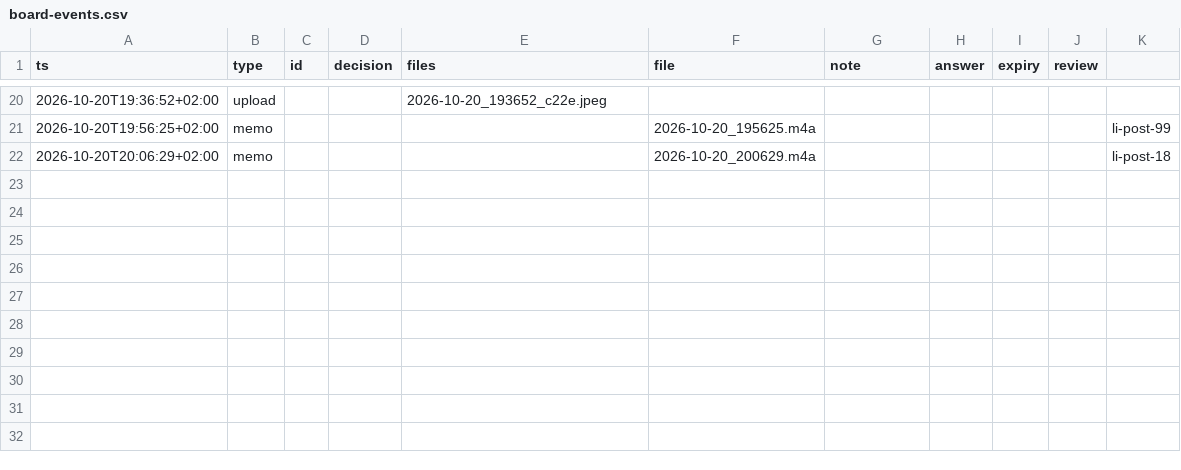
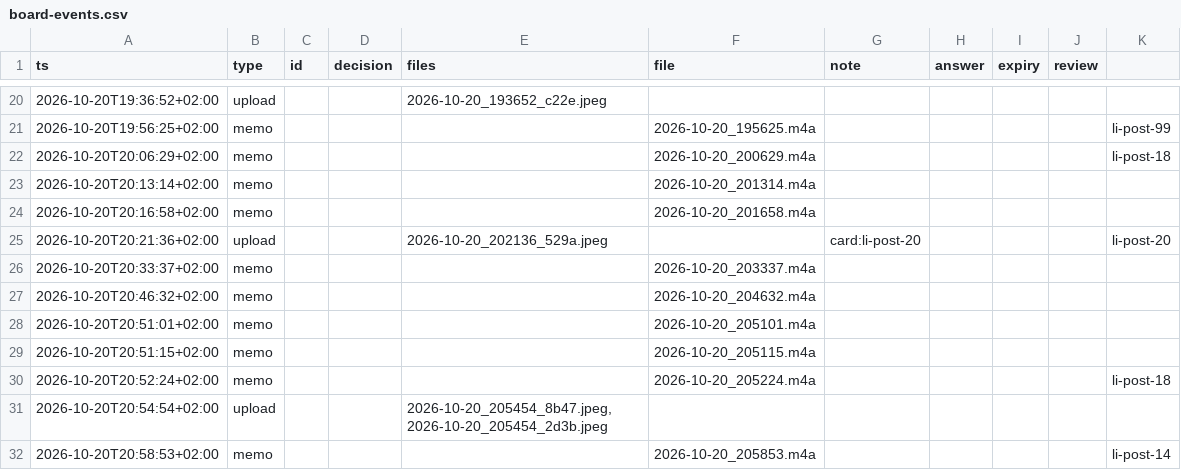
Before and after one commit to llitaa/social_board, a CSV file: library/log/board-events.csv, drawn as a sheet; only a part is shown, gaps mark what is left out.

```diff
--- a/library/log/board-events.csv
+++ b/library/log/board-events.csv
@@ -22 +22,11 @@ ts,type,id,decision,files,file,note,answer,expiry,review
 2026-10-20T20:06:29+02:00,memo,,,,2026-10-20_200629.m4a,,,,,li-post-18
+2026-10-20T20:13:14+02:00,memo,,,,2026-10-20_201314.m4a,,,,,
+2026-10-20T20:16:58+02:00,memo,,,,2026-10-20_201658.m4a,,,,,
+2026-10-20T20:21:36+02:00,upload,,,2026-10-20_202136_529a.jpeg,,card:li-post-20,,,,li-post-20
+2026-10-20T20:33:37+02:00,memo,,,,2026-10-20_203337.m4a,,,,,
+2026-10-20T20:46:32+02:00,memo,,,,2026-10-20_204632.m4a,,,,,
+2026-10-20T20:51:01+02:00,memo,,,,2026-10-20_205101.m4a,,,,,
+2026-10-20T20:51:15+02:00,memo,,,,2026-10-20_205115.m4a,,,,,
+2026-10-20T20:52:24+02:00,memo,,,,2026-10-20_205224.m4a,,,,,li-post-18
+2026-10-20T20:54:54+02:00,upload,,,"2026-10-20_205454_8b47.jpeg,2026-10-20_205454_2d3b.jpeg",,,,,,
+2026-10-20T20:58:53+02:00,memo,,,,2026-10-20_205853.m4a,,,,,li-post-14
```
Also changed, not shown: library/inventory.csv, library/log/llm-calls.csv, 11 other files.
